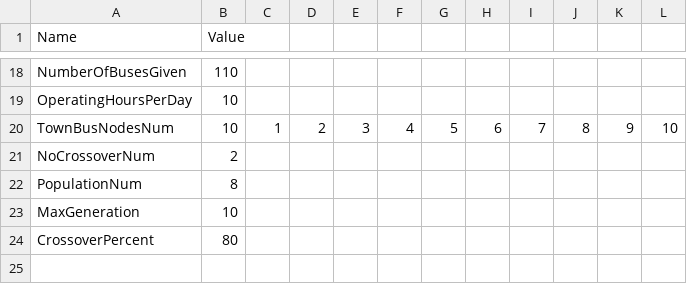
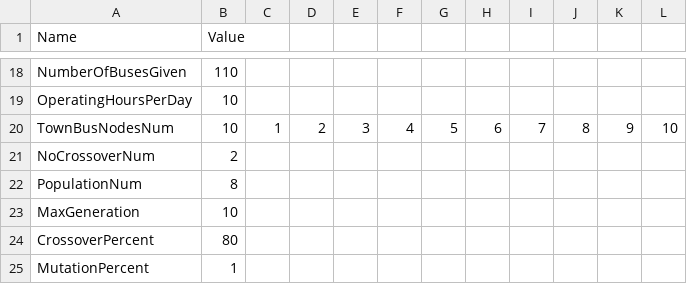
Before and after one commit to daydream89/FBNDP-MLTN, a CSV file: Debug/Input/0_UserInput.csv, drawn as a sheet; only a part is shown, gaps mark what is left out; the diff names each change by its address in the sheet, - before the commit and + after, or states it on an @@ line.

Commit message:
Mutation 추가
Mutation구현 및 userInput 추가

```diff
--- a/Debug/Input/0_UserInput.csv
+++ b/Debug/Input/0_UserInput.csv
+row 25: MutationPercent | 1
```
Also changed, not shown: 6 other files.
